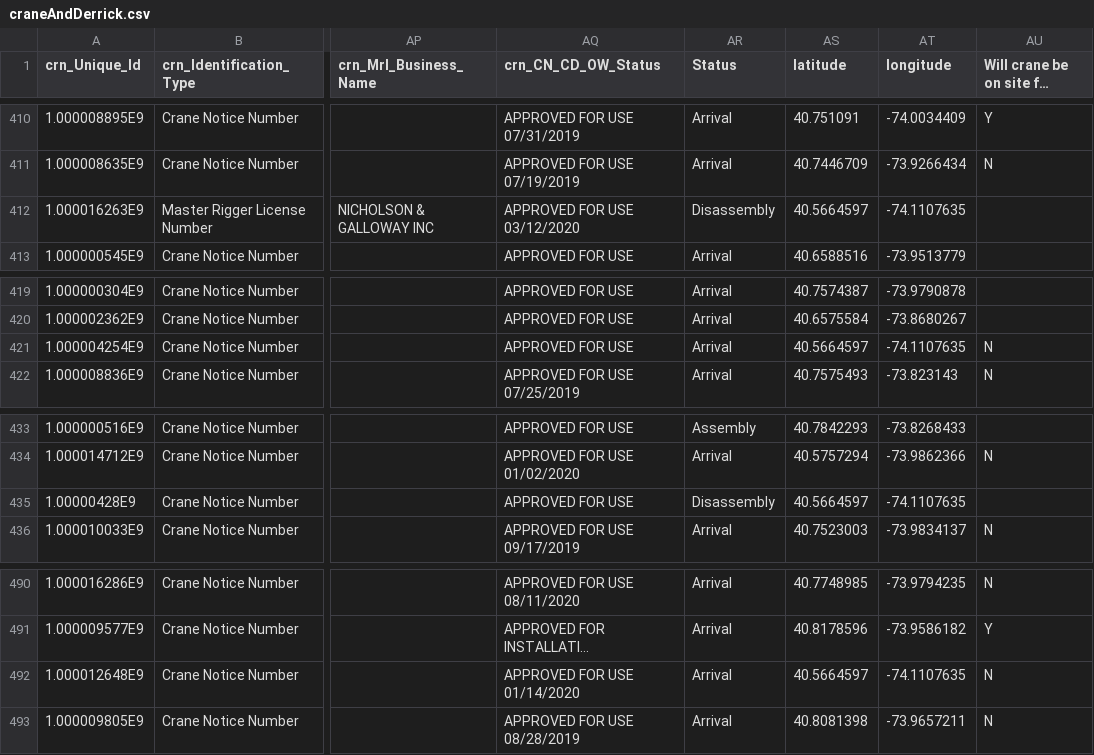
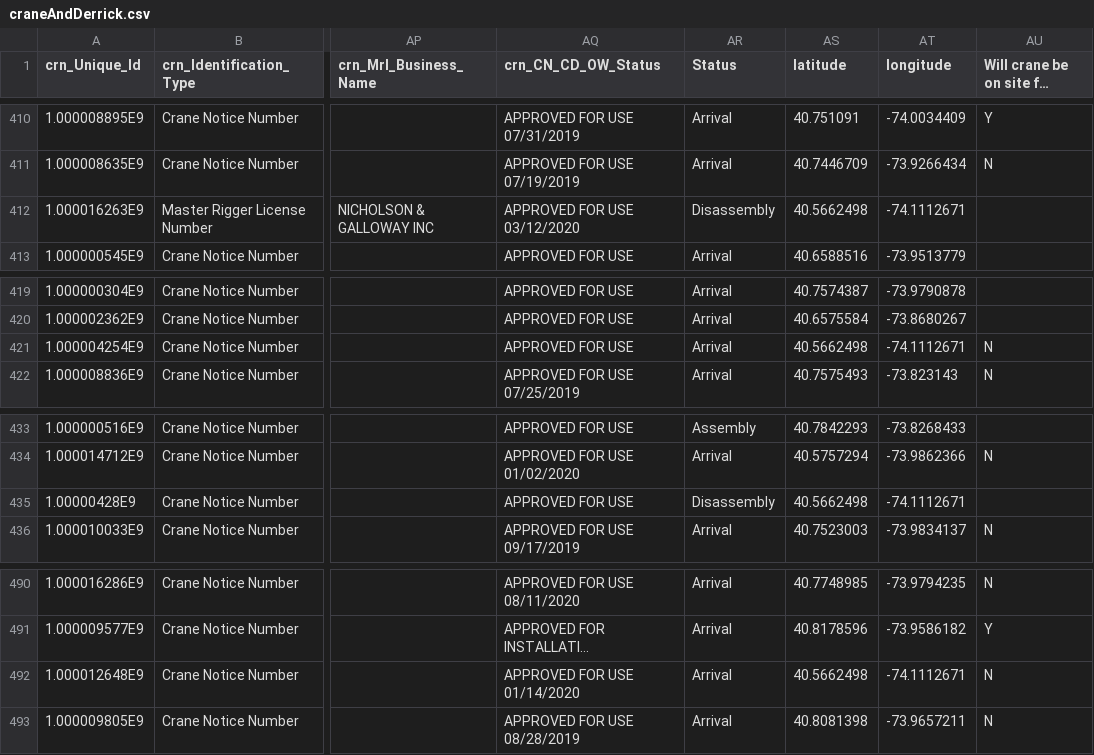
Before and after one commit to NYCDOB/Maps, a CSV file: craneAndDerrick.csv, drawn as a sheet; only a part is shown, gaps mark what is left out; long unchanged cells end in …; the diff covers the shown part only; the diff names each change by its address in the sheet, - before the commit and + after, or states it on an @@ line.

```diff
--- a/craneAndDerrick.csv
+++ b/craneAndDerrick.csv
-AS412 (latitude): 40.5664597
+AS412 (latitude): 40.5662498
-AT412 (longitude): -74.1107635
+AT412 (longitude): -74.1112671
-AS421 (latitude): 40.5664597
+AS421 (latitude): 40.5662498
-AT421 (longitude): -74.1107635
+AT421 (longitude): -74.1112671
-AS435 (latitude): 40.5664597
+AS435 (latitude): 40.5662498
-AT435 (longitude): -74.1107635
+AT435 (longitude): -74.1112671
-AS492 (latitude): 40.5664597
+AS492 (latitude): 40.5662498
-AT492 (longitude): -74.1107635
+AT492 (longitude): -74.1112671
```
Also changed, not shown: 10 edited cells elsewhere in this file.
